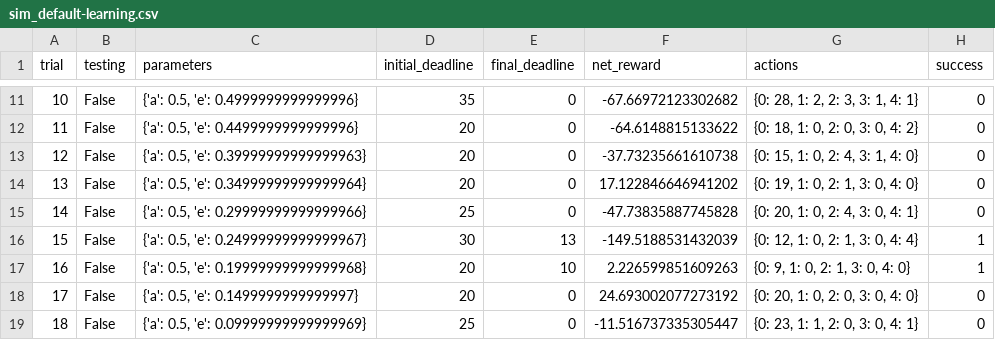
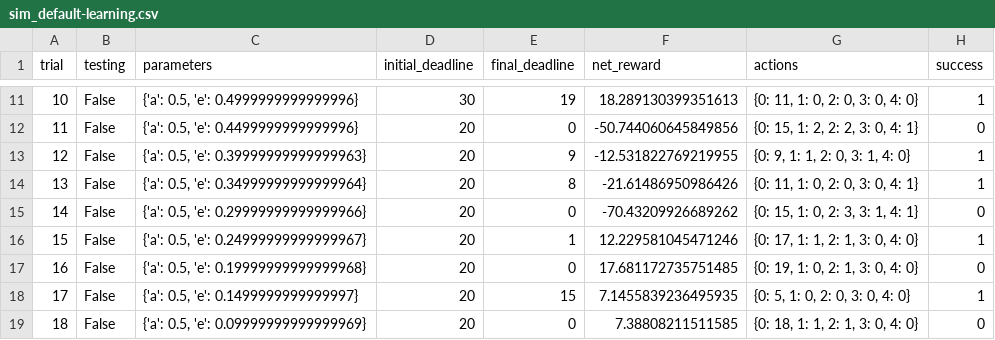
Before and after one commit to ryh95/machine-learning, a CSV file: projects/smartcab/logs/sim_default-learning.csv, drawn as a sheet; only a part is shown, gaps mark what is left out; the diff covers the shown part only.

```diff
--- a/projects/smartcab/logs/sim_default-learning.csv
+++ b/projects/smartcab/logs/sim_default-learning.csv
@@ -11,9 +11,9 @@ trial,testing,parameters,initial_deadline,final_deadline,net_reward,actions,succ
-10,False,"{'a': 0.5, 'e': 0.4999999999999996}",35,0,-67.66972123302682,"{0: 28, 1: 2, 2: 3, 3: 1, 4: 1}",0
-11,False,"{'a': 0.5, 'e': 0.4499999999999996}",20,0,-64.6148815133622,"{0: 18, 1: 0, 2: 0, 3: 0, 4: 2}",0
-12,False,"{'a': 0.5, 'e': 0.39999999999999963}",20,0,-37.73235661610738,"{0: 15, 1: 0, 2: 4, 3: 1, 4: 0}",0
-13,False,"{'a': 0.5, 'e': 0.34999999999999964}",20,0,17.122846646941202,"{0: 19, 1: 0, 2: 1, 3: 0, 4: 0}",0
-14,False,"{'a': 0.5, 'e': 0.29999999999999966}",25,0,-47.73835887745828,"{0: 20, 1: 0, 2: 4, 3: 0, 4: 1}",0
-15,False,"{'a': 0.5, 'e': 0.24999999999999967}",30,13,-149.5188531432039,"{0: 12, 1: 0, 2: 1, 3: 0, 4: 4}",1
-16,False,"{'a': 0.5, 'e': 0.19999999999999968}",20,10,2.226599851609263,"{0: 9, 1: 0, 2: 1, 3: 0, 4: 0}",1
-17,False,"{'a': 0.5, 'e': 0.1499999999999997}",20,0,24.693002077273192,"{0: 20, 1: 0, 2: 0, 3: 0, 4: 0}",0
-18,False,"{'a': 0.5, 'e': 0.09999999999999969}",25,0,-11.516737335305447,"{0: 23, 1: 1, 2: 0, 3: 0, 4: 1}",0
+10,False,"{'a': 0.5, 'e': 0.4999999999999996}",30,19,18.289130399351613,"{0: 11, 1: 0, 2: 0, 3: 0, 4: 0}",1
+11,False,"{'a': 0.5, 'e': 0.4499999999999996}",20,0,-50.744060645849856,"{0: 15, 1: 2, 2: 2, 3: 0, 4: 1}",0
+12,False,"{'a': 0.5, 'e': 0.39999999999999963}",20,9,-12.531822769219955,"{0: 9, 1: 1, 2: 0, 3: 1, 4: 0}",1
+13,False,"{'a': 0.5, 'e': 0.34999999999999964}",20,8,-21.61486950986426,"{0: 11, 1: 0, 2: 0, 3: 0, 4: 1}",1
+14,False,"{'a': 0.5, 'e': 0.29999999999999966}",20,0,-70.43209926689262,"{0: 15, 1: 0, 2: 3, 3: 1, 4: 1}",0
+15,False,"{'a': 0.5, 'e': 0.24999999999999967}",20,1,12.229581045471246,"{0: 17, 1: 1, 2: 1, 3: 0, 4: 0}",1
+16,False,"{'a': 0.5, 'e': 0.19999999999999968}",20,0,17.681172735751485,"{0: 19, 1: 0, 2: 1, 3: 0, 4: 0}",0
+17,False,"{'a': 0.5, 'e': 0.1499999999999997}",20,15,7.1455839236495935,"{0: 5, 1: 0, 2: 0, 3: 0, 4: 0}",1
+18,False,"{'a': 0.5, 'e': 0.09999999999999969}",20,0,7.38808211511585,"{0: 18, 1: 1, 2: 1, 3: 0, 4: 0}",0
```
Also changed, not shown: 88 edited cells elsewhere in this file, projects/smartcab/logs/sim_improved-learning.csv, 5 other files.
